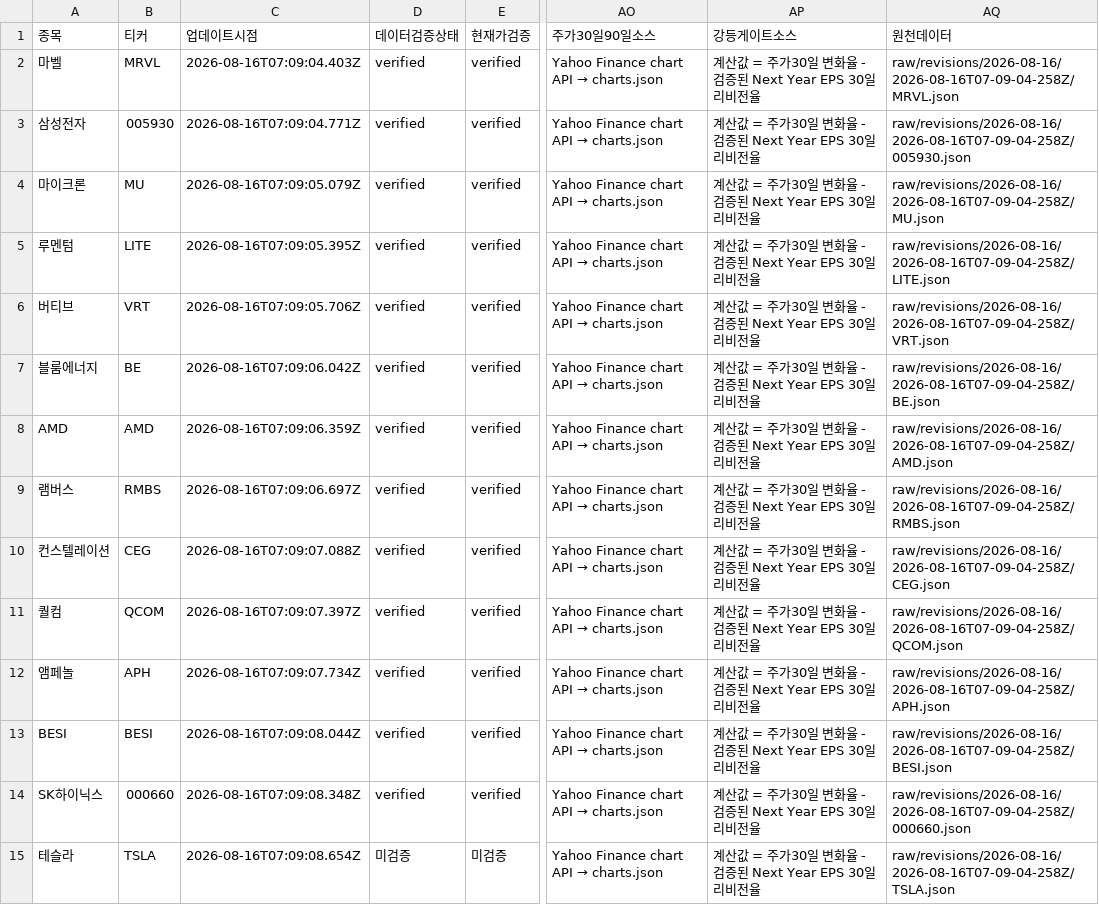
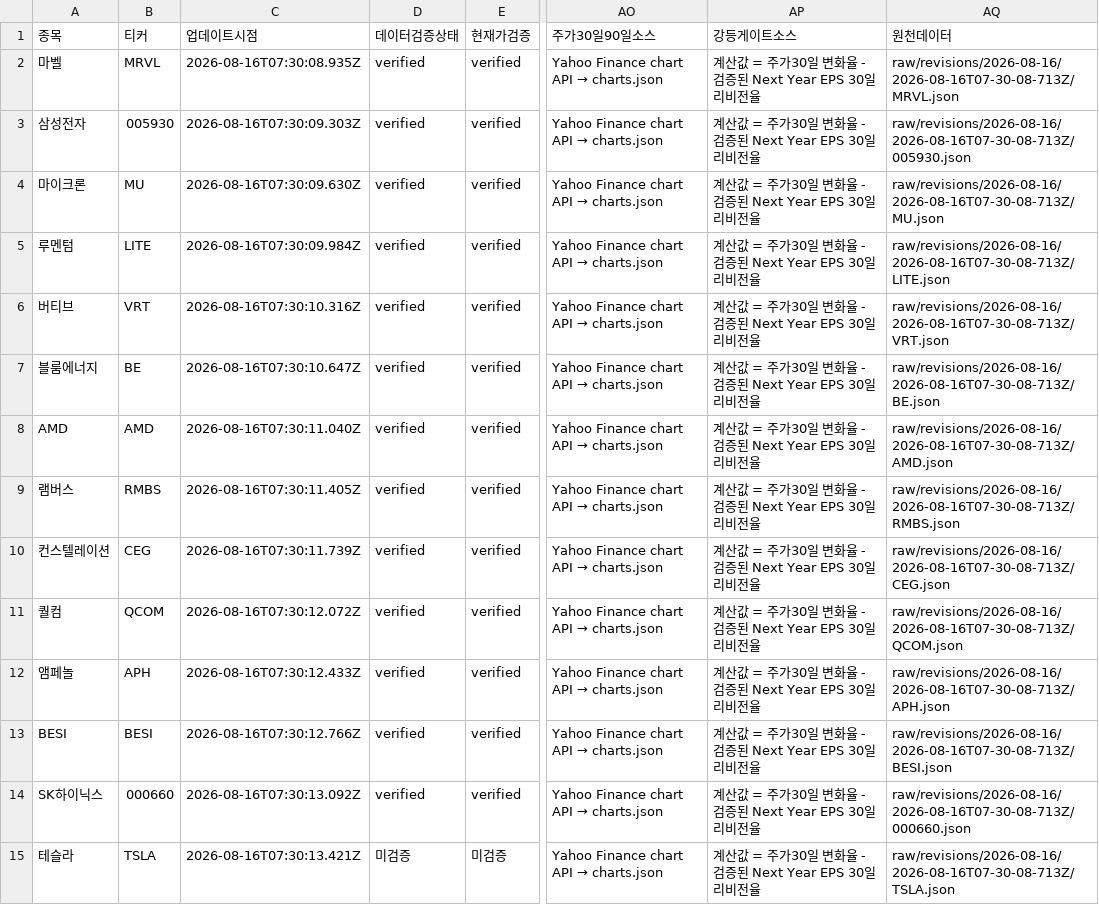
Before and after one commit to SimpleorNothing/ten-bagger, a CSV file: raw/revisions/latest.csv, drawn as a sheet; only a part is shown, gaps mark what is left out; the diff names each change by its address in the sheet, - before the commit and + after, or states it on an @@ line.

```diff
--- a/raw/revisions/latest.csv
+++ b/raw/revisions/latest.csv
-C2 (업데이트시점): 2026-08-16T07:09:04.403Z
+C2 (업데이트시점): 2026-08-16T07:30:08.935Z
-AQ2 (원천데이터): raw/revisions/2026-08-16/2026-08-16T07-09-04-258Z/MRVL.json
+AQ2 (원천데이터): raw/revisions/2026-08-16/2026-08-16T07-30-08-713Z/MRVL.json
-C3 (업데이트시점): 2026-08-16T07:09:04.771Z
+C3 (업데이트시점): 2026-08-16T07:30:09.303Z
-AQ3 (원천데이터): raw/revisions/2026-08-16/2026-08-16T07-09-04-258Z/005930.json
+AQ3 (원천데이터): raw/revisions/2026-08-16/2026-08-16T07-30-08-713Z/005930.json
-C4 (업데이트시점): 2026-08-16T07:09:05.079Z
+C4 (업데이트시점): 2026-08-16T07:30:09.630Z
-AQ4 (원천데이터): raw/revisions/2026-08-16/2026-08-16T07-09-04-258Z/MU.json
+AQ4 (원천데이터): raw/revisions/2026-08-16/2026-08-16T07-30-08-713Z/MU.json
-C5 (업데이트시점): 2026-08-16T07:09:05.395Z
+C5 (업데이트시점): 2026-08-16T07:30:09.984Z
-AQ5 (원천데이터): raw/revisions/2026-08-16/2026-08-16T07-09-04-258Z/LITE.json
+AQ5 (원천데이터): raw/revisions/2026-08-16/2026-08-16T07-30-08-713Z/LITE.json
-C6 (업데이트시점): 2026-08-16T07:09:05.706Z
+C6 (업데이트시점): 2026-08-16T07:30:10.316Z
-AQ6 (원천데이터): raw/revisions/2026-08-16/2026-08-16T07-09-04-258Z/VRT.json
+AQ6 (원천데이터): raw/revisions/2026-08-16/2026-08-16T07-30-08-713Z/VRT.json
-C7 (업데이트시점): 2026-08-16T07:09:06.042Z
+C7 (업데이트시점): 2026-08-16T07:30:10.647Z
-AQ7 (원천데이터): raw/revisions/2026-08-16/2026-08-16T07-09-04-258Z/BE.json
+AQ7 (원천데이터): raw/revisions/2026-08-16/2026-08-16T07-30-08-713Z/BE.json
-C8 (업데이트시점): 2026-08-16T07:09:06.359Z
+C8 (업데이트시점): 2026-08-16T07:30:11.040Z
-AQ8 (원천데이터): raw/revisions/2026-08-16/2026-08-16T07-09-04-258Z/AMD.json
+AQ8 (원천데이터): raw/revisions/2026-08-16/2026-08-16T07-30-08-713Z/AMD.json
-C9 (업데이트시점): 2026-08-16T07:09:06.697Z
+C9 (업데이트시점): 2026-08-16T07:30:11.405Z
-AQ9 (원천데이터): raw/revisions/2026-08-16/2026-08-16T07-09-04-258Z/RMBS.json
+AQ9 (원천데이터): raw/revisions/2026-08-16/2026-08-16T07-30-08-713Z/RMBS.json
-C10 (업데이트시점): 2026-08-16T07:09:07.088Z
+C10 (업데이트시점): 2026-08-16T07:30:11.739Z
-AQ10 (원천데이터): raw/revisions/2026-08-16/2026-08-16T07-09-04-258Z/CEG.json
+AQ10 (원천데이터): raw/revisions/2026-08-16/2026-08-16T07-30-08-713Z/CEG.json
-C11 (업데이트시점): 2026-08-16T07:09:07.397Z
+C11 (업데이트시점): 2026-08-16T07:30:12.072Z
-AQ11 (원천데이터): raw/revisions/2026-08-16/2026-08-16T07-09-04-258Z/QCOM.json
+AQ11 (원천데이터): raw/revisions/2026-08-16/2026-08-16T07-30-08-713Z/QCOM.json
-C12 (업데이트시점): 2026-08-16T07:09:07.734Z
+C12 (업데이트시점): 2026-08-16T07:30:12.433Z
-AQ12 (원천데이터): raw/revisions/2026-08-16/2026-08-16T07-09-04-258Z/APH.json
+AQ12 (원천데이터): raw/revisions/2026-08-16/2026-08-16T07-30-08-713Z/APH.json
-C13 (업데이트시점): 2026-08-16T07:09:08.044Z
+C13 (업데이트시점): 2026-08-16T07:30:12.766Z
-AQ13 (원천데이터): raw/revisions/2026-08-16/2026-08-16T07-09-04-258Z/BESI.json
+AQ13 (원천데이터): raw/revisions/2026-08-16/2026-08-16T07-30-08-713Z/BESI.json
-C14 (업데이트시점): 2026-08-16T07:09:08.348Z
+C14 (업데이트시점): 2026-08-16T07:30:13.092Z
-AQ14 (원천데이터): raw/revisions/2026-08-16/2026-08-16T07-09-04-258Z/000660.json
+AQ14 (원천데이터): raw/revisions/2026-08-16/2026-08-16T07-30-08-713Z/000660.json
-C15 (업데이트시점): 2026-08-16T07:09:08.654Z
+C15 (업데이트시점): 2026-08-16T07:30:13.421Z
-AQ15 (원천데이터): raw/revisions/2026-08-16/2026-08-16T07-09-04-258Z/TSLA.json
+AQ15 (원천데이터): raw/revisions/2026-08-16/2026-08-16T07-30-08-713Z/TSLA.json
```
Also changed, not shown: 20 other files.
